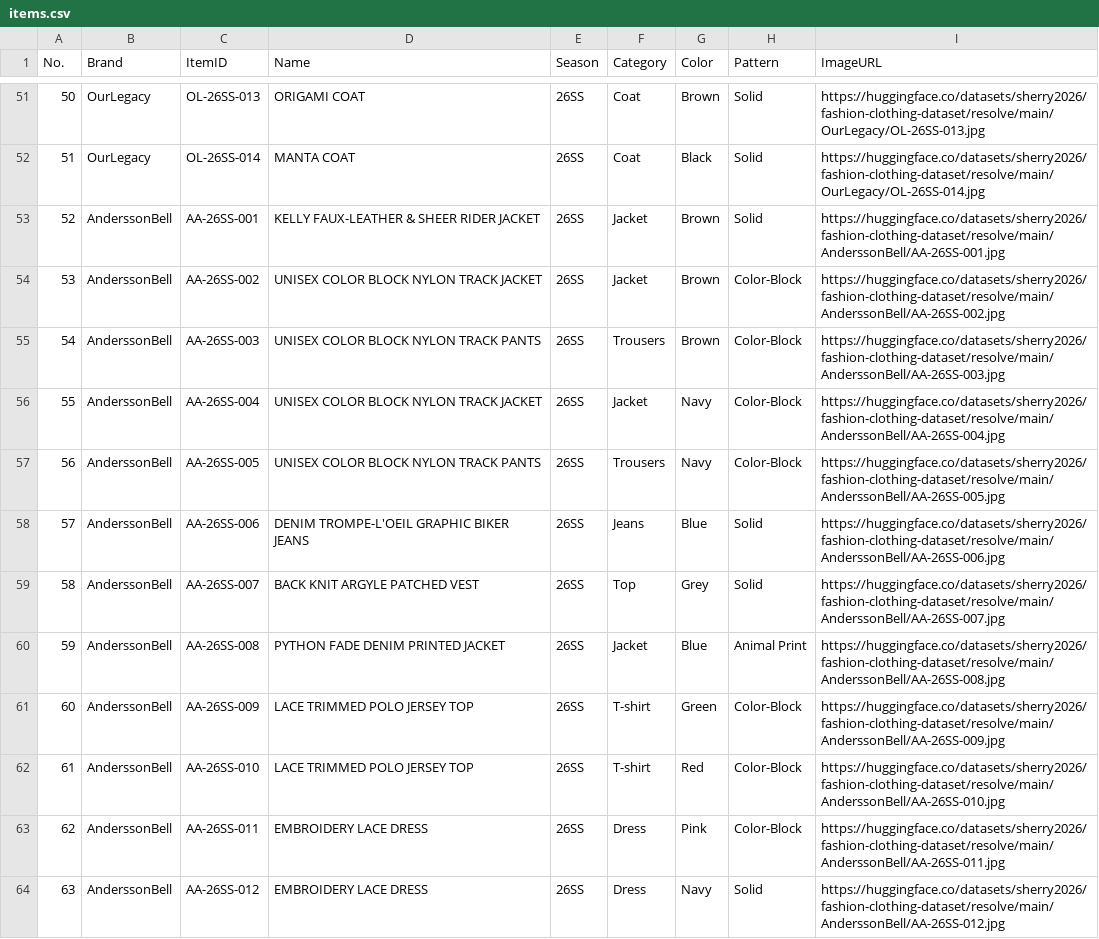
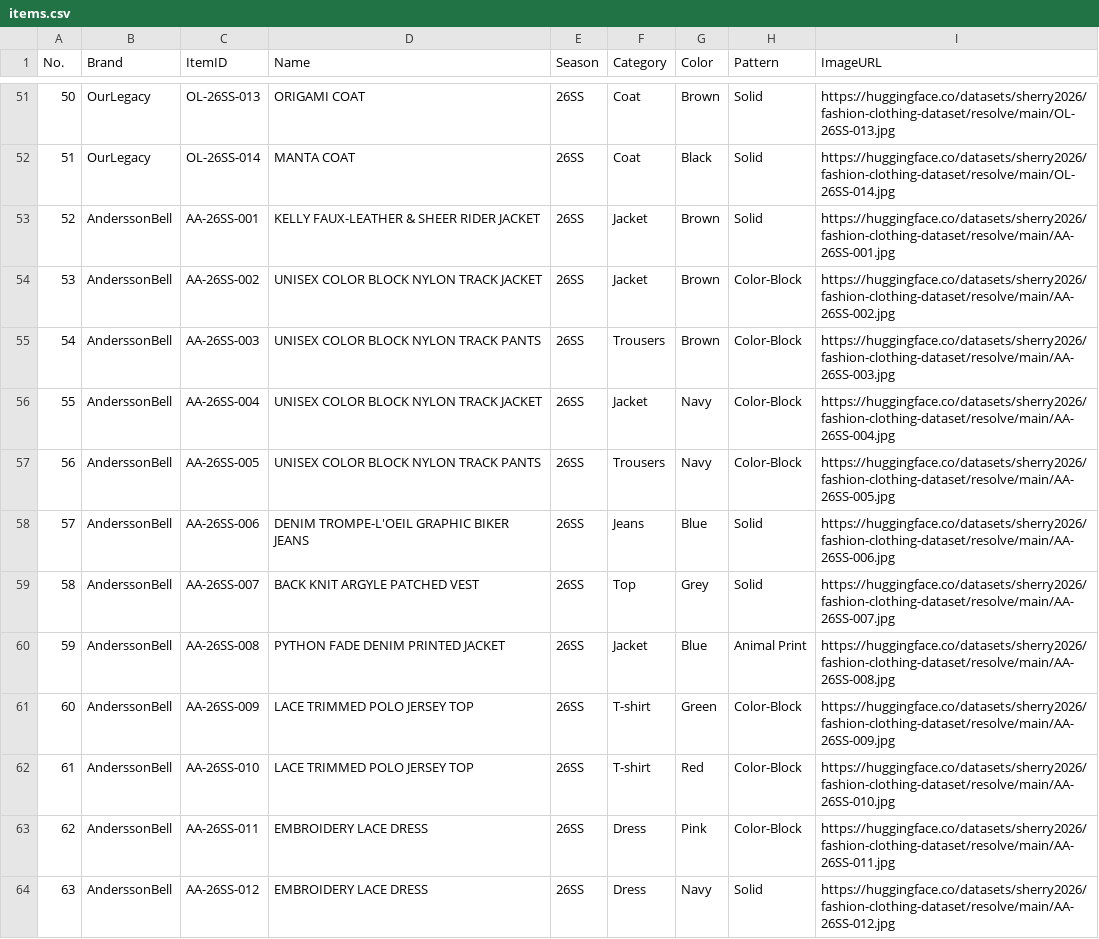
Before and after one commit to hanhansherry-droid/ML-group2.0, a CSV file: items.csv, drawn as a sheet; only a part is shown, gaps mark what is left out; the diff covers the shown part only.

```diff
--- a/items.csv
+++ b/items.csv
@@ -51,14 +51,14 @@
-50,OurLegacy,OL-26SS-013,ORIGAMI COAT,26SS,Coat,Brown,Solid,https://huggingface.co/datasets/sherry2026/fashion-clothing-dataset/resolve/main/OurLegacy/OL-26SS-013.jpg
-51,OurLegacy,OL-26SS-014,MANTA COAT,26SS,Coat,Black,Solid,https://huggingface.co/datasets/sherry2026/fashion-clothing-dataset/resolve/main/OurLegacy/OL-26SS-014.jpg
-52,AnderssonBell,AA-26SS-001,KELLY FAUX-LEATHER & SHEER RIDER JACKET,26SS,Jacket,Brown,Solid,https://huggingface.co/datasets/sherry2026/fashion-clothing-dataset/resolve/main/AnderssonBell/AA-26SS-001.jpg
-53,AnderssonBell,AA-26SS-002,UNISEX COLOR BLOCK NYLON TRACK JACKET,26SS,Jacket,Brown,Color-Block,https://huggingface.co/datasets/sherry2026/fashion-clothing-dataset/resolve/main/AnderssonBell/AA-26SS-002.jpg
-54,AnderssonBell,AA-26SS-003,UNISEX COLOR BLOCK NYLON TRACK PANTS,26SS,Trousers,Brown,Color-Block,https://huggingface.co/datasets/sherry2026/fashion-clothing-dataset/resolve/main/AnderssonBell/AA-26SS-003.jpg
-55,AnderssonBell,AA-26SS-004,UNISEX COLOR BLOCK NYLON TRACK JACKET,26SS,Jacket,Navy,Color-Block,https://huggingface.co/datasets/sherry2026/fashion-clothing-dataset/resolve/main/AnderssonBell/AA-26SS-004.jpg
-56,AnderssonBell,AA-26SS-005,UNISEX COLOR BLOCK NYLON TRACK PANTS,26SS,Trousers,Navy,Color-Block,https://huggingface.co/datasets/sherry2026/fashion-clothing-dataset/resolve/main/AnderssonBell/AA-26SS-005.jpg
-57,AnderssonBell,AA-26SS-006,DENIM TROMPE-L'OEIL GRAPHIC BIKER JEANS,26SS,Jeans,Blue,Solid,https://huggingface.co/datasets/sherry2026/fashion-clothing-dataset/resolve/main/AnderssonBell/AA-26SS-006.jpg
-58,AnderssonBell,AA-26SS-007,BACK KNIT ARGYLE PATCHED VEST,26SS,Top ,Grey,Solid,https://huggingface.co/datasets/sherry2026/fashion-clothing-dataset/resolve/main/AnderssonBell/AA-26SS-007.jpg
-59,AnderssonBell,AA-26SS-008,PYTHON FADE DENIM PRINTED JACKET,26SS,Jacket,Blue,Animal Print,https://huggingface.co/datasets/sherry2026/fashion-clothing-dataset/resolve/main/AnderssonBell/AA-26SS-008.jpg
-60,AnderssonBell,AA-26SS-009,LACE TRIMMED POLO JERSEY TOP,26SS,T-shirt,Green,Color-Block,https://huggingface.co/datasets/sherry2026/fashion-clothing-dataset/resolve/main/AnderssonBell/AA-26SS-009.jpg
-61,AnderssonBell,AA-26SS-010,LACE TRIMMED POLO JERSEY TOP,26SS,T-shirt,Red,Color-Block,https://huggingface.co/datasets/sherry2026/fashion-clothing-dataset/resolve/main/AnderssonBell/AA-26SS-010.jpg
-62,AnderssonBell,AA-26SS-011,EMBROIDERY LACE DRESS,26SS,Dress,Pink,Color-Block,https://huggingface.co/datasets/sherry2026/fashion-clothing-dataset/resolve/main/AnderssonBell/AA-26SS-011.jpg
-63,AnderssonBell,AA-26SS-012,EMBROIDERY LACE DRESS,26SS,Dress,Navy,Solid,https://huggingface.co/datasets/sherry2026/fashion-clothing-dataset/resolve/main/AnderssonBell/AA-26SS-012.jpg
+50,OurLegacy,OL-26SS-013,ORIGAMI COAT,26SS,Coat,Brown,Solid,https://huggingface.co/datasets/sherry2026/fashion-clothing-dataset/resolve/main/OL-26SS-013.jpg
+51,OurLegacy,OL-26SS-014,MANTA COAT,26SS,Coat,Black,Solid,https://huggingface.co/datasets/sherry2026/fashion-clothing-dataset/resolve/main/OL-26SS-014.jpg
+52,AnderssonBell,AA-26SS-001,KELLY FAUX-LEATHER & SHEER RIDER JACKET,26SS,Jacket,Brown,Solid,https://huggingface.co/datasets/sherry2026/fashion-clothing-dataset/resolve/main/AA-26SS-001.jpg
+53,AnderssonBell,AA-26SS-002,UNISEX COLOR BLOCK NYLON TRACK JACKET,26SS,Jacket,Brown,Color-Block,https://huggingface.co/datasets/sherry2026/fashion-clothing-dataset/resolve/main/AA-26SS-002.jpg
+54,AnderssonBell,AA-26SS-003,UNISEX COLOR BLOCK NYLON TRACK PANTS,26SS,Trousers,Brown,Color-Block,https://huggingface.co/datasets/sherry2026/fashion-clothing-dataset/resolve/main/AA-26SS-003.jpg
+55,AnderssonBell,AA-26SS-004,UNISEX COLOR BLOCK NYLON TRACK JACKET,26SS,Jacket,Navy,Color-Block,https://huggingface.co/datasets/sherry2026/fashion-clothing-dataset/resolve/main/AA-26SS-004.jpg
+56,AnderssonBell,AA-26SS-005,UNISEX COLOR BLOCK NYLON TRACK PANTS,26SS,Trousers,Navy,Color-Block,https://huggingface.co/datasets/sherry2026/fashion-clothing-dataset/resolve/main/AA-26SS-005.jpg
+57,AnderssonBell,AA-26SS-006,DENIM TROMPE-L'OEIL GRAPHIC BIKER JEANS,26SS,Jeans,Blue,Solid,https://huggingface.co/datasets/sherry2026/fashion-clothing-dataset/resolve/main/AA-26SS-006.jpg
+58,AnderssonBell,AA-26SS-007,BACK KNIT ARGYLE PATCHED VEST,26SS,Top ,Grey,Solid,https://huggingface.co/datasets/sherry2026/fashion-clothing-dataset/resolve/main/AA-26SS-007.jpg
+59,AnderssonBell,AA-26SS-008,PYTHON FADE DENIM PRINTED JACKET,26SS,Jacket,Blue,Animal Print,https://huggingface.co/datasets/sherry2026/fashion-clothing-dataset/resolve/main/AA-26SS-008.jpg
+60,AnderssonBell,AA-26SS-009,LACE TRIMMED POLO JERSEY TOP,26SS,T-shirt,Green,Color-Block,https://huggingface.co/datasets/sherry2026/fashion-clothing-dataset/resolve/main/AA-26SS-009.jpg
+61,AnderssonBell,AA-26SS-010,LACE TRIMMED POLO JERSEY TOP,26SS,T-shirt,Red,Color-Block,https://huggingface.co/datasets/sherry2026/fashion-clothing-dataset/resolve/main/AA-26SS-010.jpg
+62,AnderssonBell,AA-26SS-011,EMBROIDERY LACE DRESS,26SS,Dress,Pink,Color-Block,https://huggingface.co/datasets/sherry2026/fashion-clothing-dataset/resolve/main/AA-26SS-011.jpg
+63,AnderssonBell,AA-26SS-012,EMBROIDERY LACE DRESS,26SS,Dress,Navy,Solid,https://huggingface.co/datasets/sherry2026/fashion-clothing-dataset/resolve/main/AA-26SS-012.jpg
```
Also changed, not shown: 83 edited cells elsewhere in this file.
